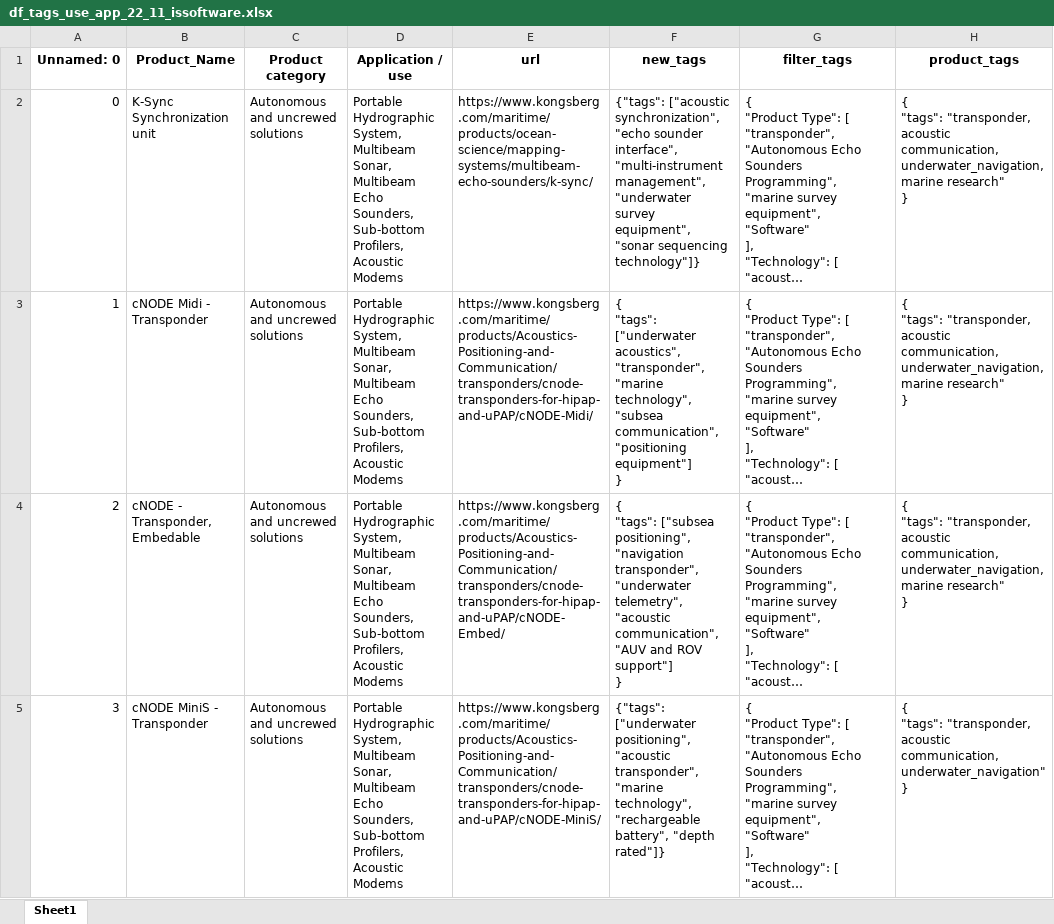
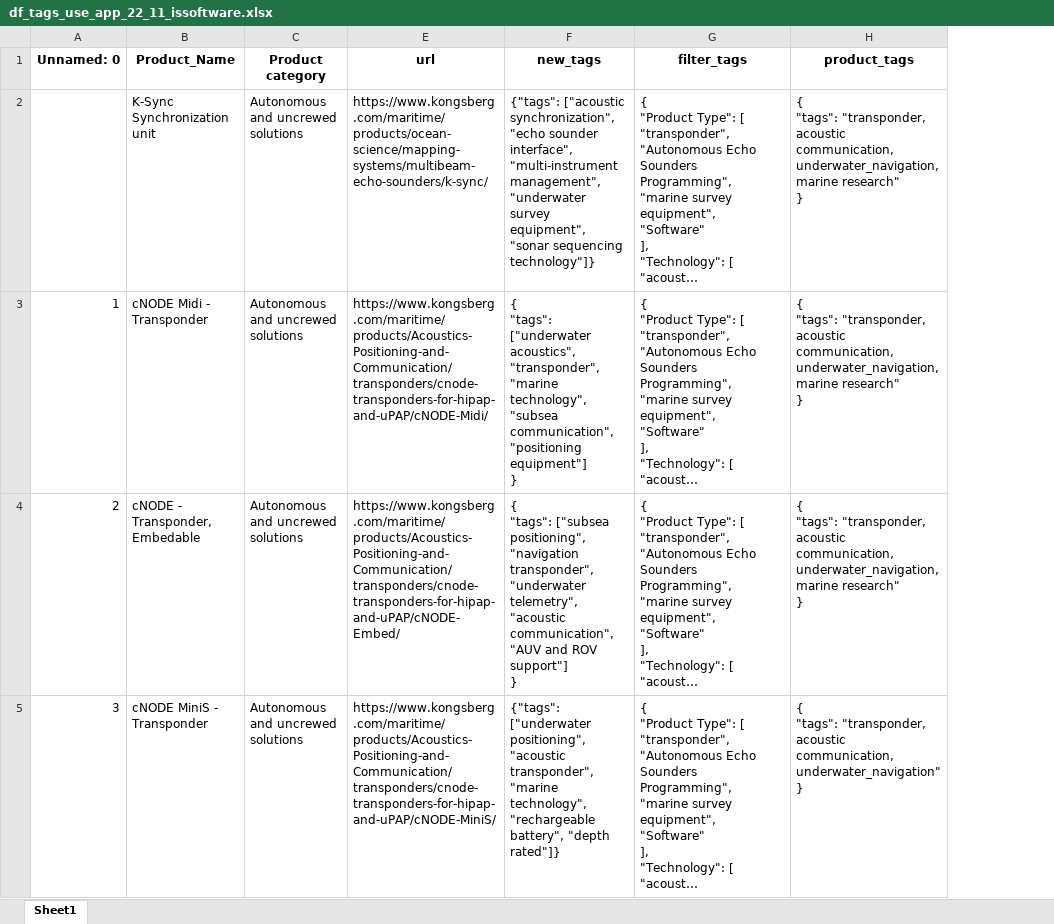
Before and after one commit to JorgenStensrudForte/tags_creator, an Excel workbook: data/df_tags_use_app_22_11_issoftware.xlsx, sheet Sheet1, drawn as a sheet; only a part is shown; long unchanged cells end in …; values as stored, in another font and other column widths than the file's, no borders; the diff covers the shown part only; the diff names each change by its address in the sheet, - before the commit and + after, or states it on an @@ line.

```diff
--- a/data/df_tags_use_app_22_11_issoftware.xlsx (sheet Sheet1)
+++ b/data/df_tags_use_app_22_11_issoftware.xlsx (sheet Sheet1)
@@ column D (Application / use) hidden, rows 2-5: all Portable Hydrographic System, Multibeam Sonar, Multibeam Echo Sounders, Sub-bottom Profilers, Acoustic Modems @@
-A2 (Unnamed: 0): 0
+A2 (Unnamed: 0): (empty)
```
Also changed, not shown: 1 removed row elsewhere in this sheet, 1 other file.
